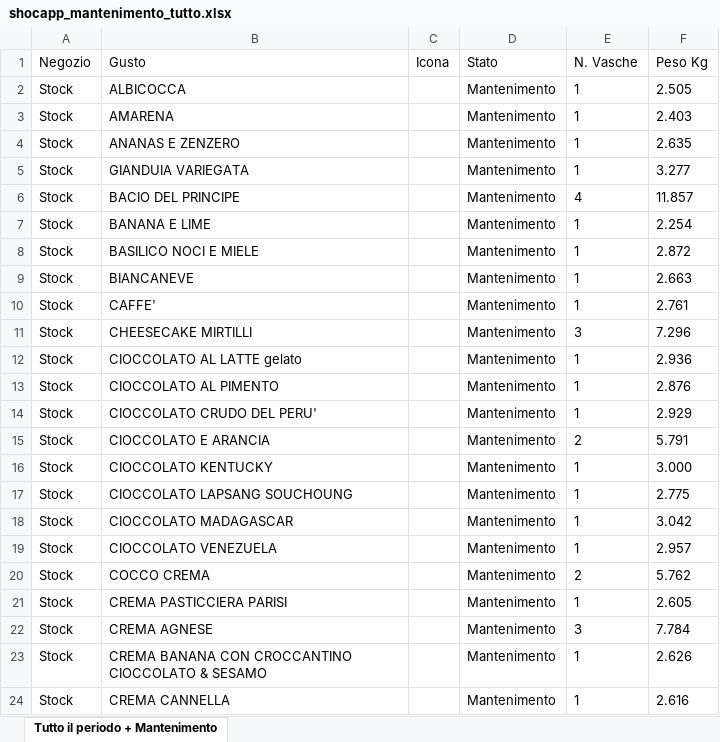
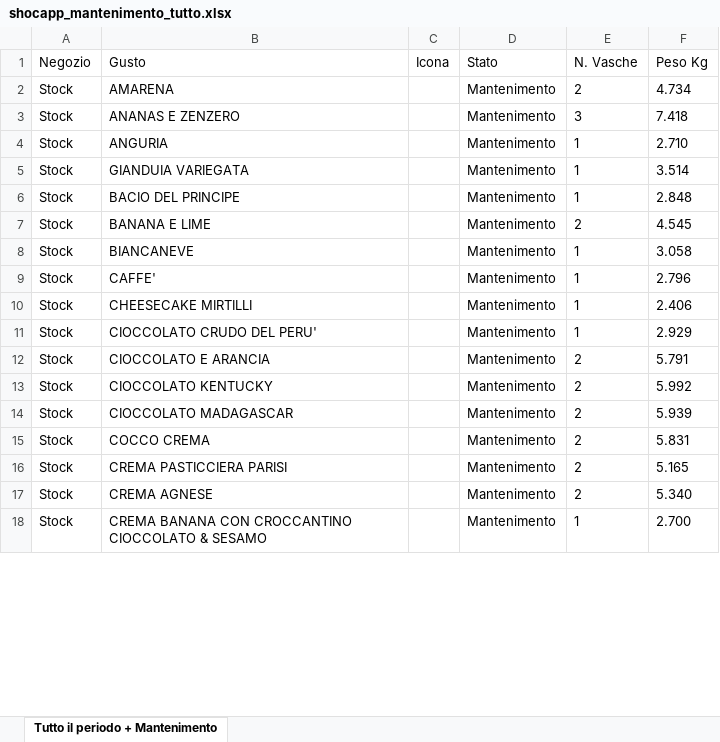
Before and after one commit to miladreihanpour-programmer/fatamorgana, an Excel workbook: output/shocapp_mantenimento_tutto.xlsx, sheet Tutto il periodo + Mantenimento, drawn as a sheet; only a part is shown; values as stored, in another font and other column widths than the file's, no borders; removed rows and columns are numbered as before the commit, all else as after; the diff covers the shown part only; the diff names each change by its address in the sheet, - before the commit and + after, or states it on an @@ line.

```diff
--- a/output/shocapp_mantenimento_tutto.xlsx (sheet Tutto il periodo + Mantenimento)
+++ b/output/shocapp_mantenimento_tutto.xlsx (sheet Tutto il periodo + Mantenimento)
-row 2: Stock | ALBICOCCA |  | Mantenimento | 1 | 2.505
-E2 (N. Vasche): 1
+E2 (N. Vasche): 2
-F2 (Peso Kg): 2.403
+F2 (Peso Kg): 4.734
-E3 (N. Vasche): 1
+E3 (N. Vasche): 3
-F3 (Peso Kg): 2.635
+F3 (Peso Kg): 7.418
+row 4: Stock | ANGURIA |  | Mantenimento | 1 | 2.710
-F5 (Peso Kg): 3.277
+F5 (Peso Kg): 3.514
-E6 (N. Vasche): 4
+E6 (N. Vasche): 1
-F6 (Peso Kg): 11.857
+F6 (Peso Kg): 2.848
-E7 (N. Vasche): 1
+E7 (N. Vasche): 2
-F7 (Peso Kg): 2.254
+F7 (Peso Kg): 4.545
-row 8: Stock | BASILICO NOCI E MIELE |  | Mantenimento | 1 | 2.872
-F8 (Peso Kg): 2.663
+F8 (Peso Kg): 3.058
-F9 (Peso Kg): 2.761
+F9 (Peso Kg): 2.796
-E10 (N. Vasche): 3
+E10 (N. Vasche): 1
-F10 (Peso Kg): 7.296
+F10 (Peso Kg): 2.406
-row 12: Stock | CIOCCOLATO AL LATTE gelato |  | Mantenimento | 1 | 2.936
-row 13: Stock | CIOCCOLATO AL PIMENTO |  | Mantenimento | 1 | 2.876
-E13 (N. Vasche): 1
+E13 (N. Vasche): 2
-F13 (Peso Kg): 3.000
+F13 (Peso Kg): 5.992
-row 17: Stock | CIOCCOLATO LAPSANG SOUCHOUNG |  | Mantenimento | 1 | 2.775
-E14 (N. Vasche): 1
+E14 (N. Vasche): 2
-F14 (Peso Kg): 3.042
+F14 (Peso Kg): 5.939
-row 19: Stock | CIOCCOLATO VENEZUELA |  | Mantenimento | 1 | 2.957
-F15 (Peso Kg): 5.762
+F15 (Peso Kg): 5.831
-E16 (N. Vasche): 1
+E16 (N. Vasche): 2
-F16 (Peso Kg): 2.605
+F16 (Peso Kg): 5.165
-E17 (N. Vasche): 3
+E17 (N. Vasche): 2
-F17 (Peso Kg): 7.784
+F17 (Peso Kg): 5.340
-F18 (Peso Kg): 2.626
+F18 (Peso Kg): 2.700
-row 24: Stock | CREMA CANNELLA |  | Mantenimento | 1 | 2.616
```
Also changed, not shown: 19 added rows, 5 removed rows and 45 edited cells elsewhere in this sheet, output/shocapp_da_ordinare.xlsx, output/shocapp_esaurito_7giorni.xlsx, 5 other files.
